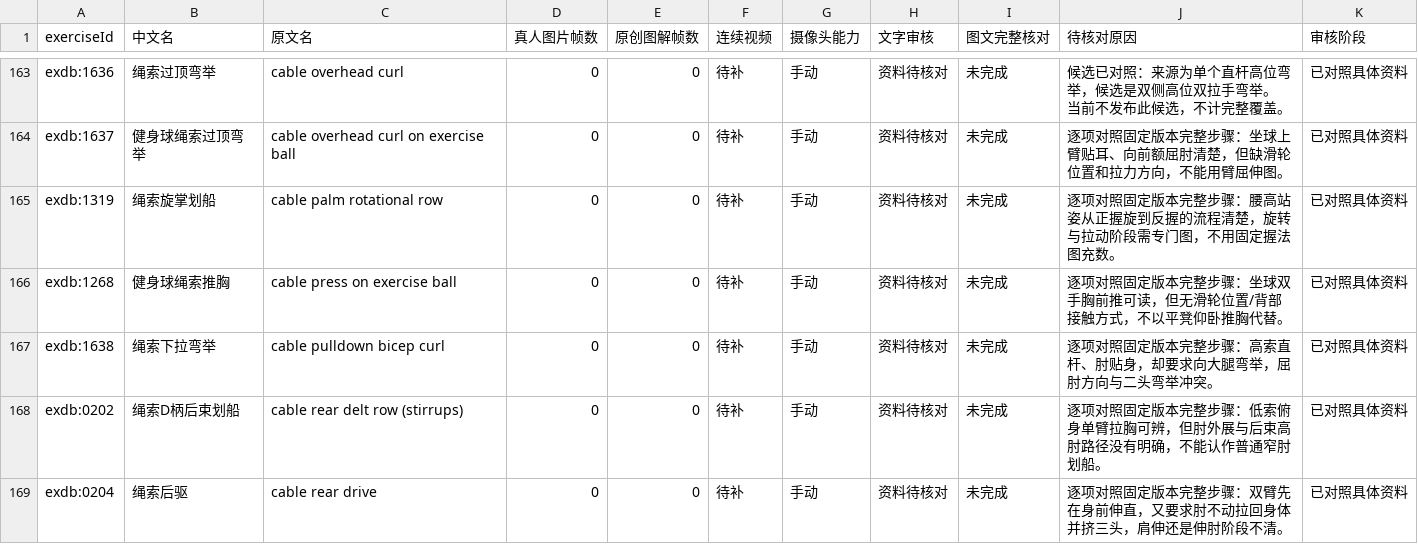
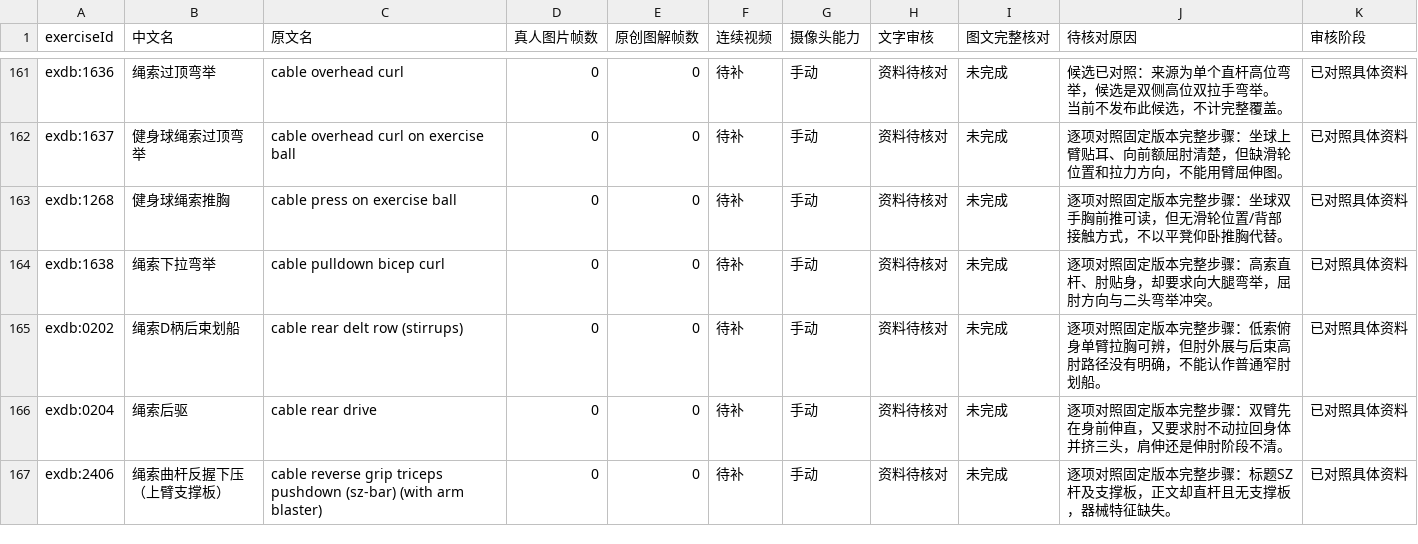
Before and after one commit to xuzerui6/MoveMate, a CSV file: docs/exercise-media-missing.csv, drawn as a sheet; only a part is shown, gaps mark what is left out; the shorter side is filled out with more unchanged rows; the diff covers the shown part only; the diff names each change by its address in the sheet, - before the commit and + after, or states it on an @@ line.

Commit message:
media: 动作库 ChatGPT 生成图批次67（+8条，717/1329）

```diff
--- a/docs/exercise-media-missing.csv
+++ b/docs/exercise-media-missing.csv
-row 165: exdb:1319 | 绳索旋掌划船 | cable palm rotational row | 0 | 0 | 待补 | 手动 | 资料待核对 | 未完成 | 逐项对照固定版本完整步骤：腰高站姿从正握旋到反握的流程清楚，旋转与拉动阶段需专门图，不用固定握法图充数。 | 已对照具体资料
```
Also changed, not shown: 7 removed rows elsewhere in this file, docs/exercise-media-coverage.csv, 34 other files.
